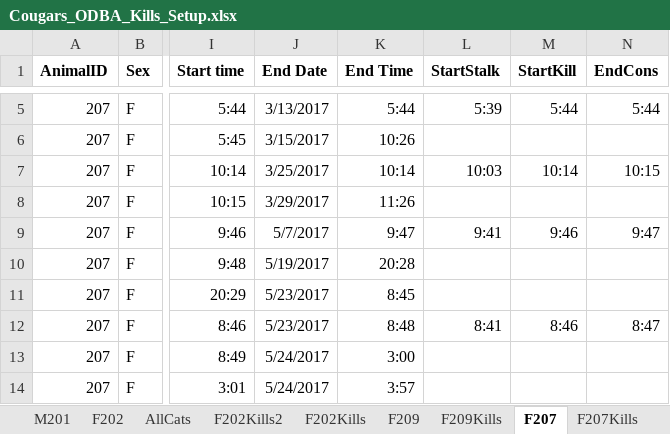
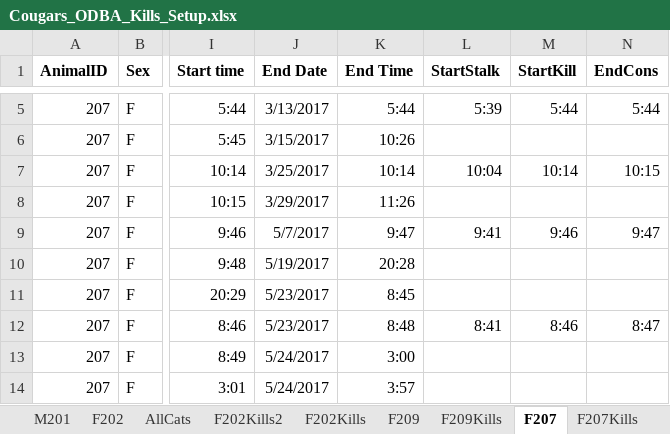
Before and after one commit to osu-mp/ai-capstone, an Excel workbook: data/Cougars_ODBA_Kills_Setup.xlsx, sheet F207, drawn as a sheet; only a part is shown, gaps mark what is left out; values as stored, in another font and other column widths than the file's, no borders; the diff names each change by its address in the sheet, - before the commit and + after, or states it on an @@ line.

```diff
--- a/data/Cougars_ODBA_Kills_Setup.xlsx (sheet F207)
+++ b/data/Cougars_ODBA_Kills_Setup.xlsx (sheet F207)
-L7 (StartStalk): 10:03
+L7 (StartStalk): 10:04
```
Also changed, not shown: sheet F209, sheet F202.
